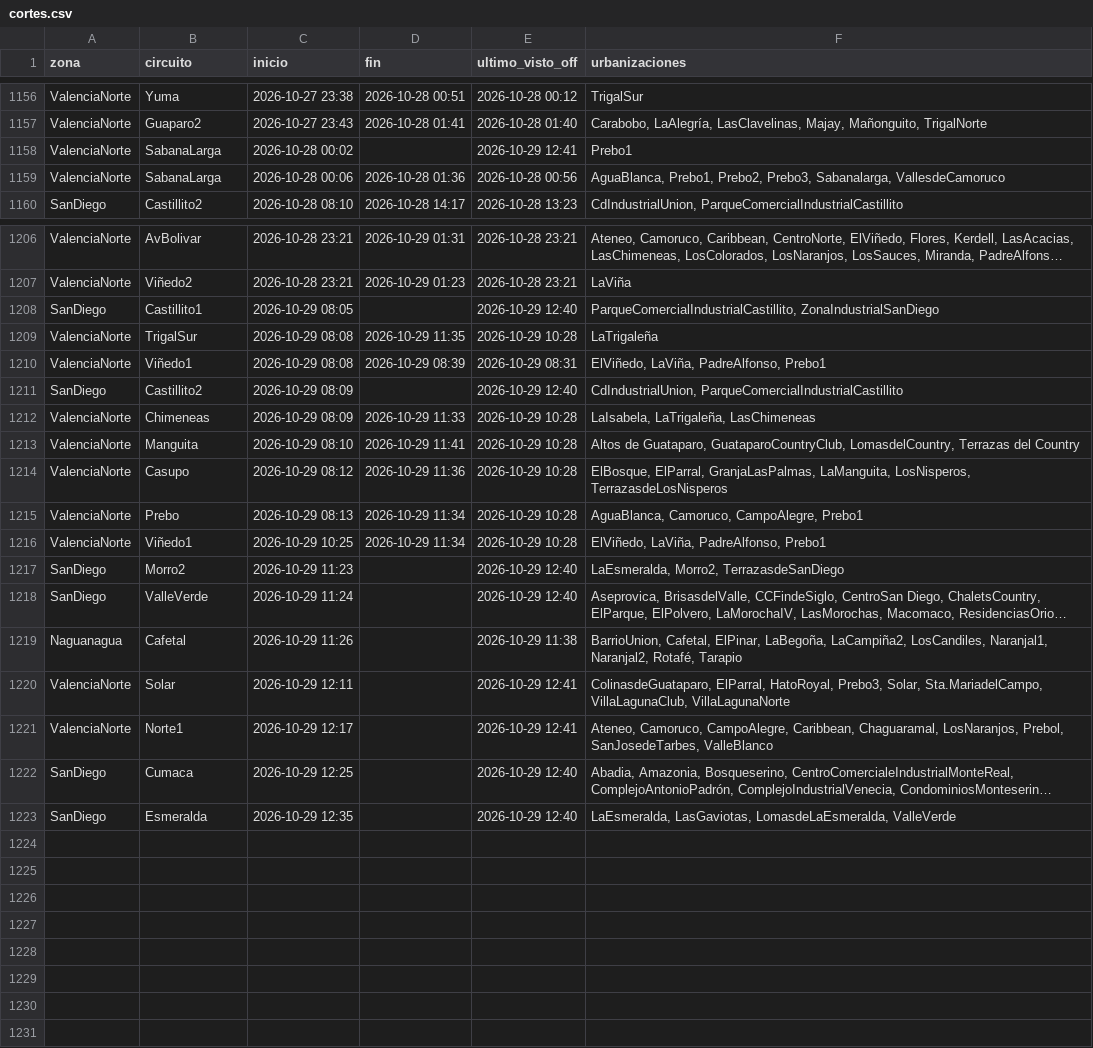
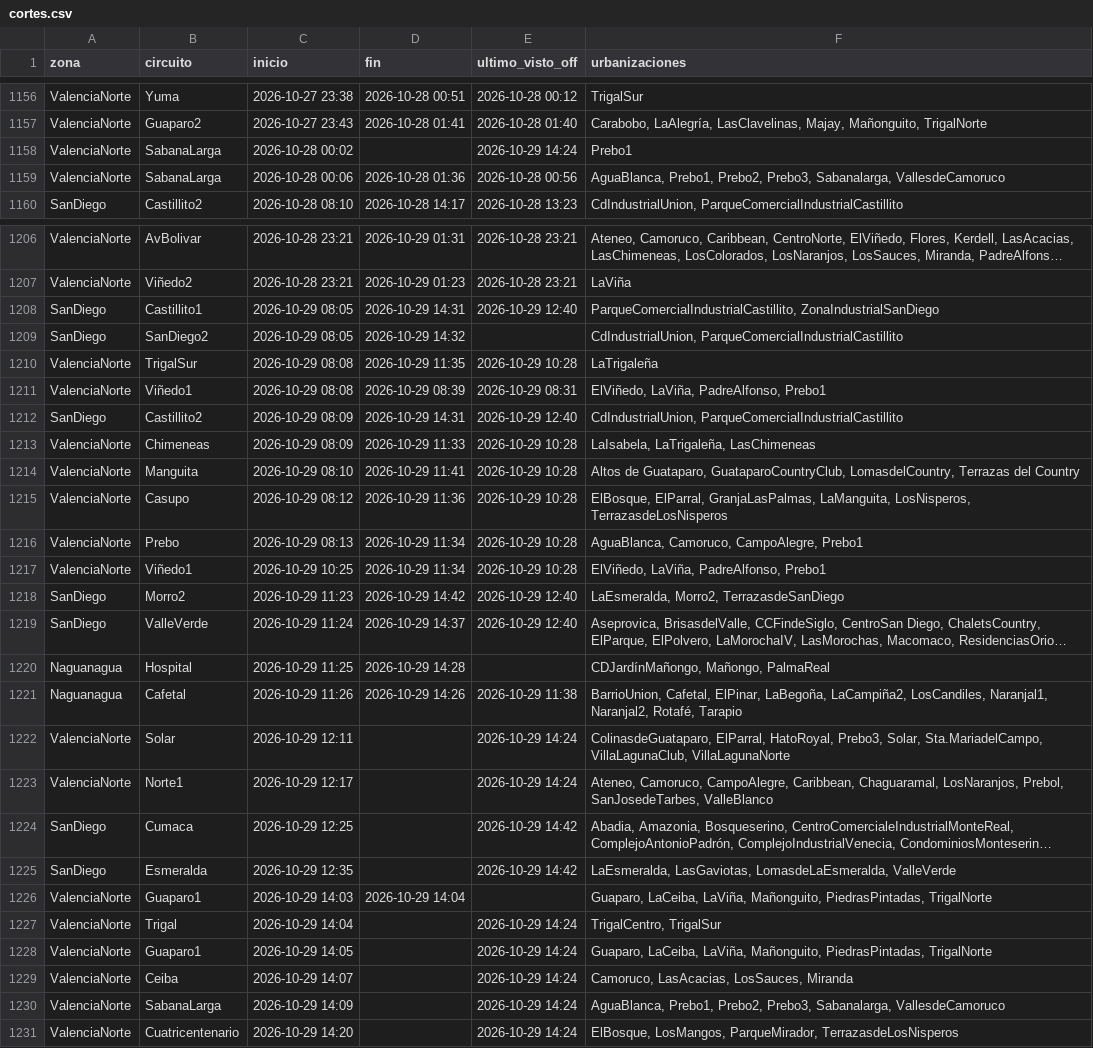
Before and after one commit to ricardotester12-glitch/cortes-luz-valencia, a CSV file: data/cortes.csv, drawn as a sheet; only a part is shown, gaps mark what is left out; long unchanged cells end in …; addresses are those after the commit; the diff covers the shown part only; the diff names each change by its address in the sheet, - before the commit and + after, or states it on an @@ line.

```diff
--- a/data/cortes.csv
+++ b/data/cortes.csv
-E1158 (ultimo_visto_off): 2026-10-29 12:41
+E1158 (ultimo_visto_off): 2026-10-29 14:24
-D1208 (fin): (empty)
+D1208 (fin): 2026-10-29 14:31
+row 1209: SanDiego | SanDiego2 | 2026-10-29 08:05 | 2026-10-29 14:32 |  | CdIndustrialUnion, ParqueComercialIndustrialCastillito
-D1212 (fin): (empty)
+D1212 (fin): 2026-10-29 14:31
-D1218 (fin): (empty)
+D1218 (fin): 2026-10-29 14:42
-D1219 (fin): (empty)
+D1219 (fin): 2026-10-29 14:37
+row 1220: Naguanagua | Hospital | 2026-10-29 11:25 | 2026-10-29 14:28 |  | CDJardínMañongo, Mañongo, PalmaReal
-D1221 (fin): (empty)
+D1221 (fin): 2026-10-29 14:26
-E1222:E1223 (ultimo_visto_off): 2026-10-29 12:41
+E1222:E1223 (ultimo_visto_off): 2026-10-29 14:24
-E1224:E1225 (ultimo_visto_off): 2026-10-29 12:40
+E1224:E1225 (ultimo_visto_off): 2026-10-29 14:42
+row 1226: ValenciaNorte | Guaparo1 | 2026-10-29 14:03 | 2026-10-29 14:04 |  | Guaparo, LaCeiba, LaViña, Mañonguito, PiedrasPintadas, TrigalNorte
+row 1227: ValenciaNorte | Trigal | 2026-10-29 14:04 |  | 2026-10-29 14:24 | TrigalCentro, TrigalSur
+row 1228: ValenciaNorte | Guaparo1 | 2026-10-29 14:05 |  | 2026-10-29 14:24 | Guaparo, LaCeiba, LaViña, Mañonguito, PiedrasPintadas, TrigalNorte
+row 1229: ValenciaNorte | Ceiba | 2026-10-29 14:07 |  | 2026-10-29 14:24 | Camoruco, LasAcacias, LosSauces, Miranda
+row 1230: ValenciaNorte | SabanaLarga | 2026-10-29 14:09 |  | 2026-10-29 14:24 | AguaBlanca, Prebo1, Prebo2, Prebo3, Sabanalarga, VallesdeCamoruco
+row 1231: ValenciaNorte | Cuatricentenario | 2026-10-29 14:20 |  | 2026-10-29 14:24 | ElBosque, LosMangos, ParqueMirador, TerrazasdeLosNisperos
```
Also changed, not shown: 1 edited cell elsewhere in this file, data/reportes.csv, 2 other files.
